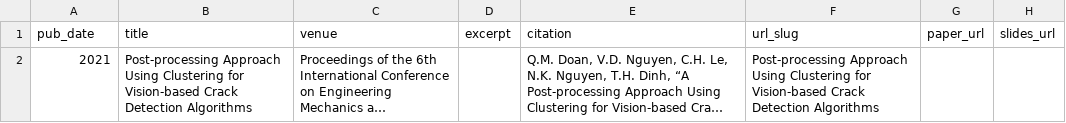
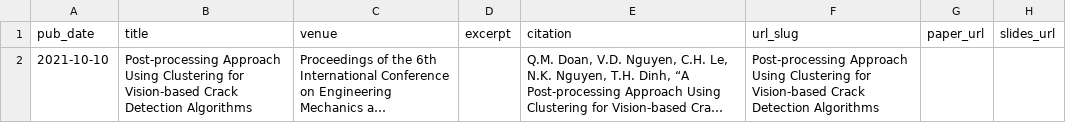
Before and after one commit to Hieuslecong/Hieuslecong.github.io, a TSV file: markdown_generator/publications.tsv, drawn as a sheet; long unchanged cells end in …; the diff names each change by its address in the sheet, - before the commit and + after, or states it on an @@ line.

```diff
--- a/markdown_generator/publications.tsv
+++ b/markdown_generator/publications.tsv
-A2 (pub_date): 2021
+A2 (pub_date): 2021-10-10
```
Also changed, not shown: 2 other files.
